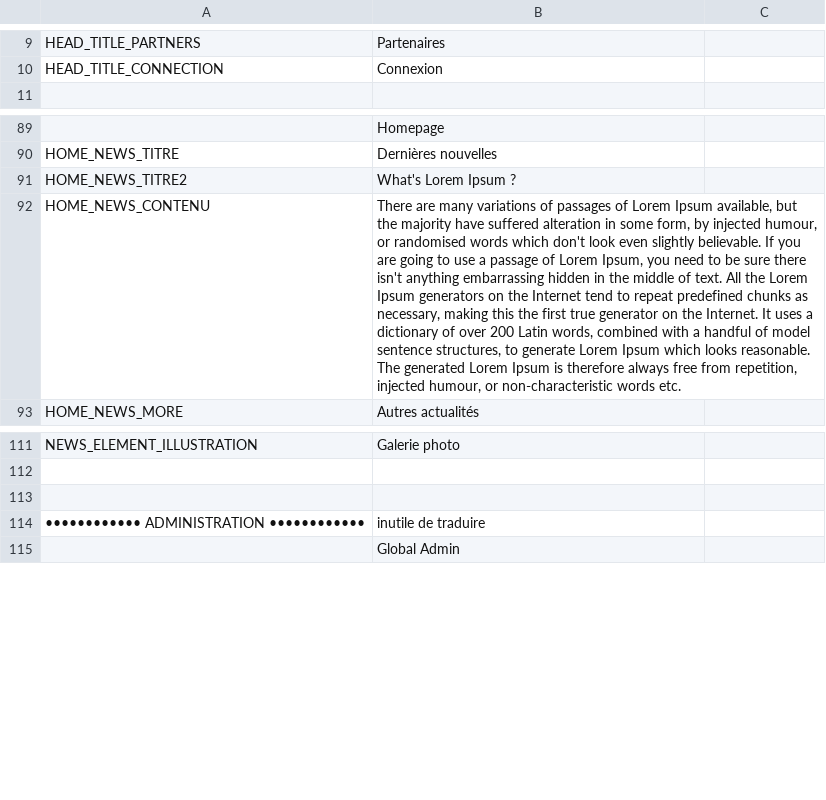
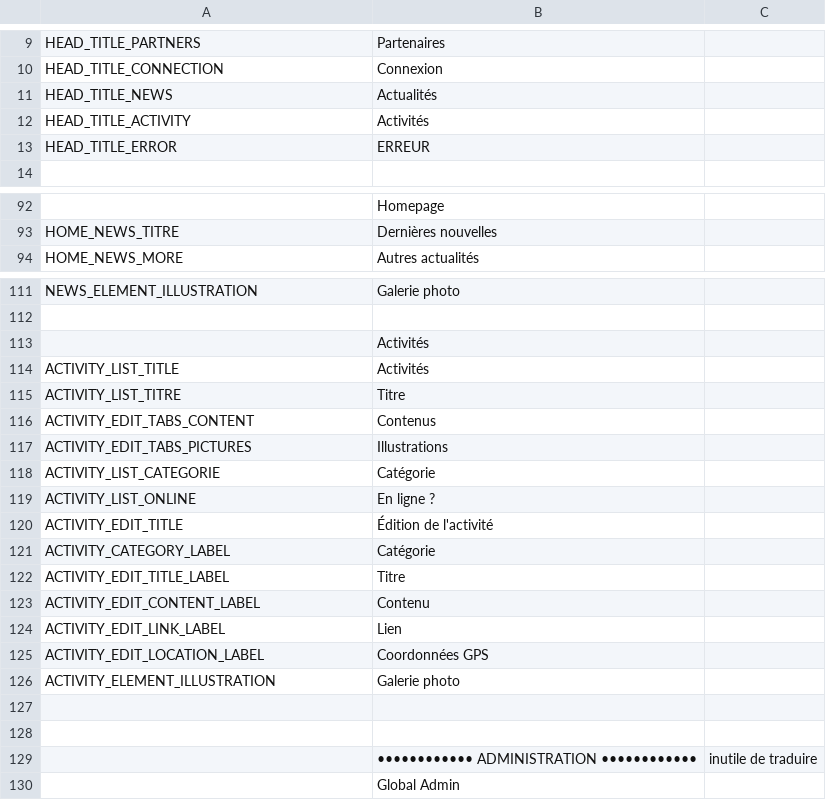
Before and after one commit to llv31/LLV-0.1.0, a CSV file: data/locales/fr_FR.csv, drawn as a sheet; only a part is shown, gaps mark what is left out; removed rows and columns are numbered as before the commit, all else as after; the diff names each change by its address in the sheet, - before the commit and + after, or states it on an @@ line.

Commit message:
Activités Front (Home, liste, indiv) + Back

```diff
--- a/data/locales/fr_FR.csv
+++ b/data/locales/fr_FR.csv
@@ row 98 moved to row 11: HEAD_TITLE_NEWS @@
+row 12: HEAD_TITLE_ACTIVITY | Activités
+row 13: HEAD_TITLE_ERROR | ERREUR
-row 91: HOME_NEWS_TITRE2 | What's Lorem Ipsum ?
-row 92: HOME_NEWS_CONTENU | There are many variations of passages of Lorem Ipsum available, but the majority have suffered alteration in some form, by injected humour, or randomised words which don't look even slightly believable. If you are going to use a passage of Lorem Ipsum, you need to be sure there isn't anything embarrassing hidden in the middle of text. All the Lorem Ipsum generators on the Internet tend to repeat predefined chunks as necessary, making this the first true generator on the Internet. It uses a dictionary of over 200 Latin words, combined with a handful of model sentence structures, to generate Lorem Ipsum which looks reasonable. The generated Lorem Ipsum is therefore always free from repetition, injected humour, or non-characteristic words etc.
+row 113:  | Activités
+row 114: ACTIVITY_LIST_TITLE | Activités
+row 115: ACTIVITY_LIST_TITRE | Titre
+row 116: ACTIVITY_EDIT_TABS_CONTENT | Contenus
+row 117: ACTIVITY_EDIT_TABS_PICTURES | Illustrations
+row 118: ACTIVITY_LIST_CATEGORIE | Catégorie
+row 119: ACTIVITY_LIST_ONLINE | En ligne ?
+row 120: ACTIVITY_EDIT_TITLE | Édition de l'activité
+row 121: ACTIVITY_CATEGORY_LABEL | Catégorie
+row 122: ACTIVITY_EDIT_TITLE_LABEL | Titre
+row 123: ACTIVITY_EDIT_CONTENT_LABEL | Contenu
+row 124: ACTIVITY_EDIT_LINK_LABEL | Lien
+row 125: ACTIVITY_EDIT_LOCATION_LABEL | Coordonnées GPS
+row 126: ACTIVITY_ELEMENT_ILLUSTRATION | Galerie photo
-row 128: •••••••••••• ADMINISTRATION •••••••••••• | inutile de traduire
+row 128: (empty)
+row 129:  | •••••••••••• ADMINISTRATION •••••••••••• | inutile de traduire
```
Also changed, not shown: 47 other files.
